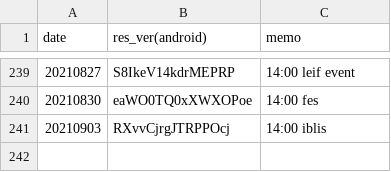
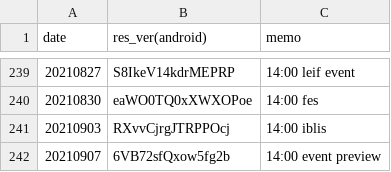
Before and after one commit to sh0wer1ee/DLScripts, a CSV file: newdata_timeline.csv, drawn as a sheet; only a part is shown, gaps mark what is left out.

Commit message:
20210907-6VB72sfQxow5fg2b

```diff
--- a/newdata_timeline.csv
+++ b/newdata_timeline.csv
@@ -241 +241,2 @@ date,res_ver(android),memo
 20210903,RXvvCjrgJTRPPOcj,14:00 iblis
+20210907,6VB72sfQxow5fg2b,14:00 event preview
```
Also changed, not shown: 11 other files.
